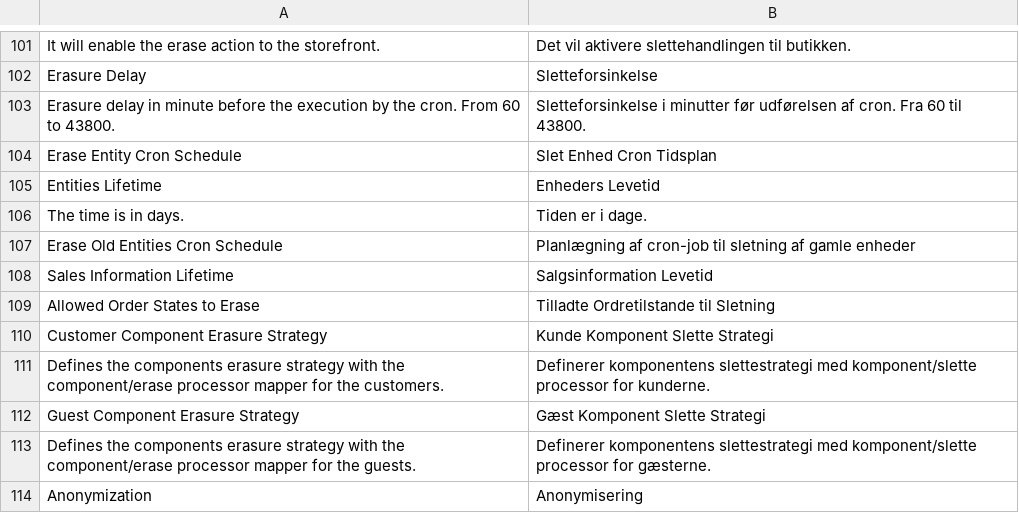
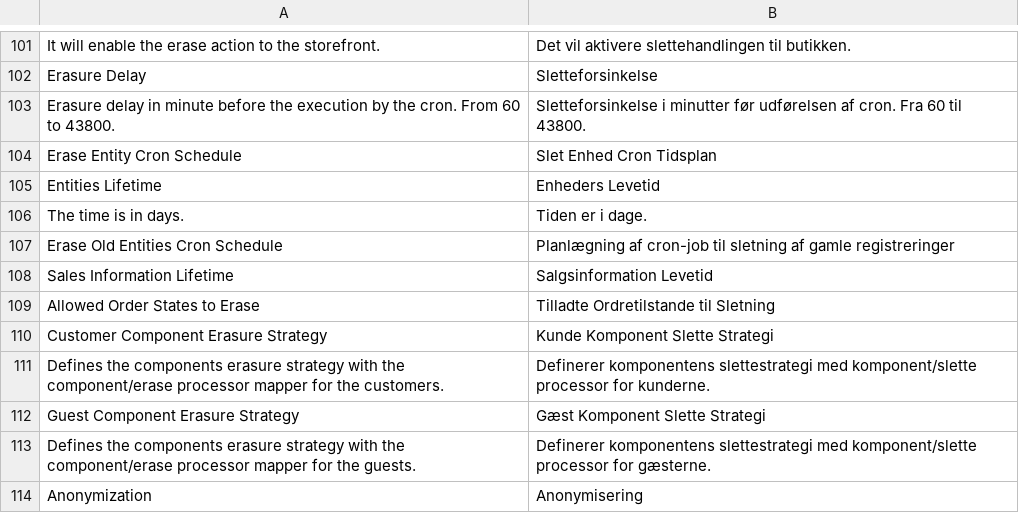
Before and after one commit to opengento/magento2-gdpr, a CSV file: i18n/da_DK.csv, drawn as a sheet; only a part is shown, gaps mark what is left out.

```diff
--- a/i18n/da_DK.csv
+++ b/i18n/da_DK.csv
@@ -106,3 +106,3 @@
 "The time is in days.","Tiden er i dage."
-"Erase Old Entities Cron Schedule","Planlægning af cron-job til sletning af gamle enheder"
+"Erase Old Entities Cron Schedule","Planlægning af cron-job til sletning af gamle registreringer"
 "Sales Information Lifetime","Salgsinformation Levetid"
```
